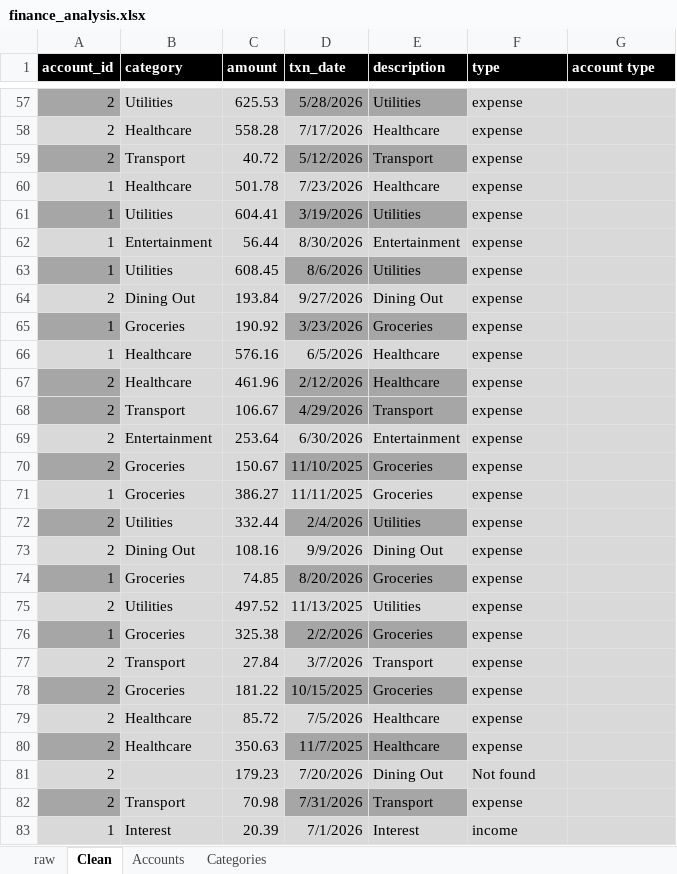
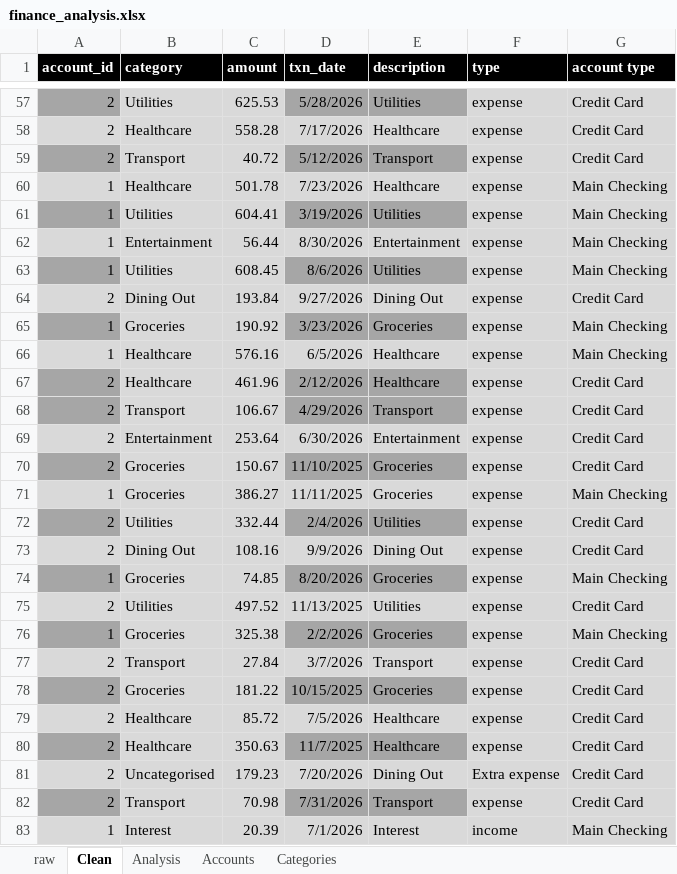
Before and after one commit to StyxAJ/Personal-Finance, an Excel workbook: excel/finance_analysis.xlsx, sheet Clean, drawn as a sheet; only a part is shown, gaps mark what is left out; values as stored, in another font and other column widths than the file's, no borders; table styles not drawn; the diff covers the shown part only; the diff names each change by its address in the sheet, - before the commit and + after, or states it on an @@ line.

Commit message:
W5 Thu A: SUMIFS and COUNTIFS analysis

```diff
--- a/excel/finance_analysis.xlsx (sheet Clean)
+++ b/excel/finance_analysis.xlsx (sheet Clean)
+sheet tab: Analysis
-G57:G59 (account type): (empty)
+G57:G59 (account type): Credit Card
-G60:G63 (account type): (empty)
+G60:G63 (account type): Main Checking
-G64 (account type): (empty)
+G64 (account type): Credit Card
-G65:G66 (account type): (empty)
+G65:G66 (account type): Main Checking
-G67:G70 (account type): (empty)
+G67:G70 (account type): Credit Card
-G71 (account type): (empty)
+G71 (account type): Main Checking
-G72:G73 (account type): (empty)
+G72:G73 (account type): Credit Card
-G74 (account type): (empty)
+G74 (account type): Main Checking
-G75 (account type): (empty)
+G75 (account type): Credit Card
-G76 (account type): (empty)
+G76 (account type): Main Checking
-G77:G82 (account type): (empty)
+G77:G82 (account type): Credit Card
-B81 (category): (empty)
+B81 (category): Uncategorised
-F81 (type): Not found
+F81 (type): Extra expense
-G83 (account type): (empty)
+G83 (account type): Main Checking
```
Also changed, not shown: 608 edited cells elsewhere in this sheet, sheet Categories, 1 other file.
